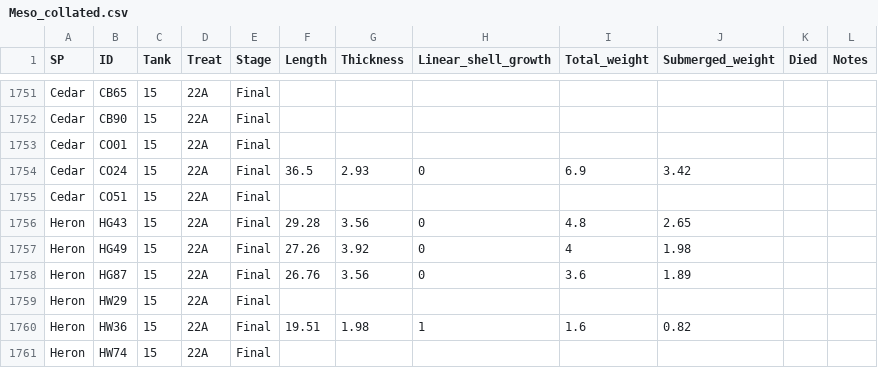
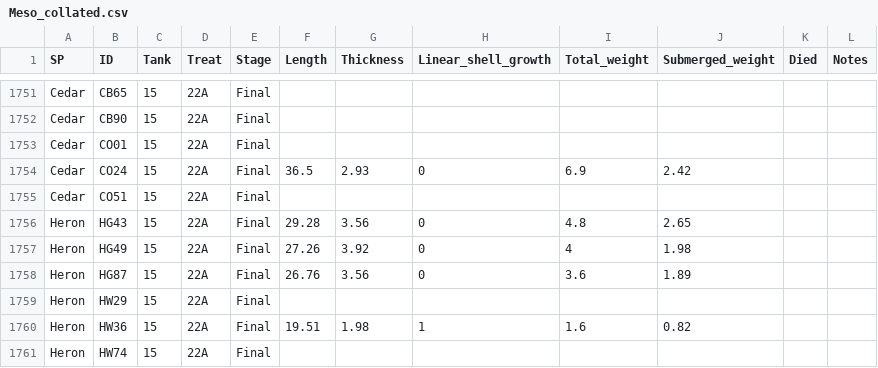
Before and after one commit to fbeaty/FBeaty-nucella, a CSV file: data/snail_RVs/Meso_collated.csv, drawn as a sheet; only a part is shown, gaps mark what is left out.

```diff
--- a/data/snail_RVs/Meso_collated.csv
+++ b/data/snail_RVs/Meso_collated.csv
@@ -1753,3 +1753,3 @@ Cedar,CB90,15,22A,Final,,,,,,,
 Cedar,CO01,15,22A,Final,,,,,,,
-Cedar,CO24,15,22A,Final,36.5,2.93,0,6.9,3.42,,
+Cedar,CO24,15,22A,Final,36.5,2.93,0,6.9,2.42,,
 Cedar,CO51,15,22A,Final,,,,,,,
```
Also changed, not shown: 15 other files.
